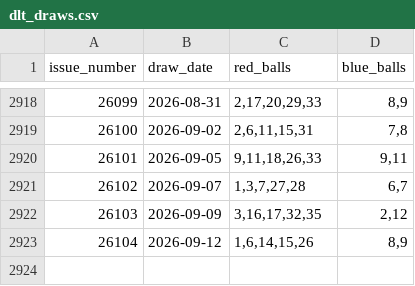
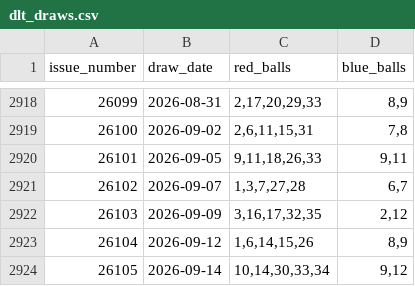
Before and after one commit to hurongson/lottery-analyzer, a CSV file: data/dlt_draws.csv, drawn as a sheet; only a part is shown, gaps mark what is left out; the diff names each change by its address in the sheet, - before the commit and + after, or states it on an @@ line.

```diff
--- a/data/dlt_draws.csv
+++ b/data/dlt_draws.csv
+row 2924: 26105 | 2026-09-14 | 10,14,30,33,34 | 9,12
```
Also changed, not shown: 8 other files.
